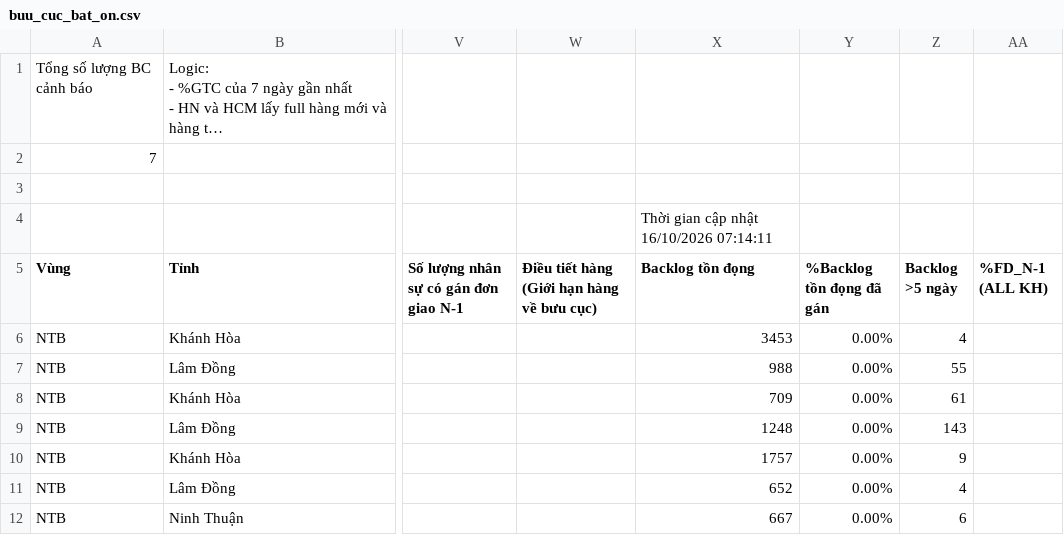
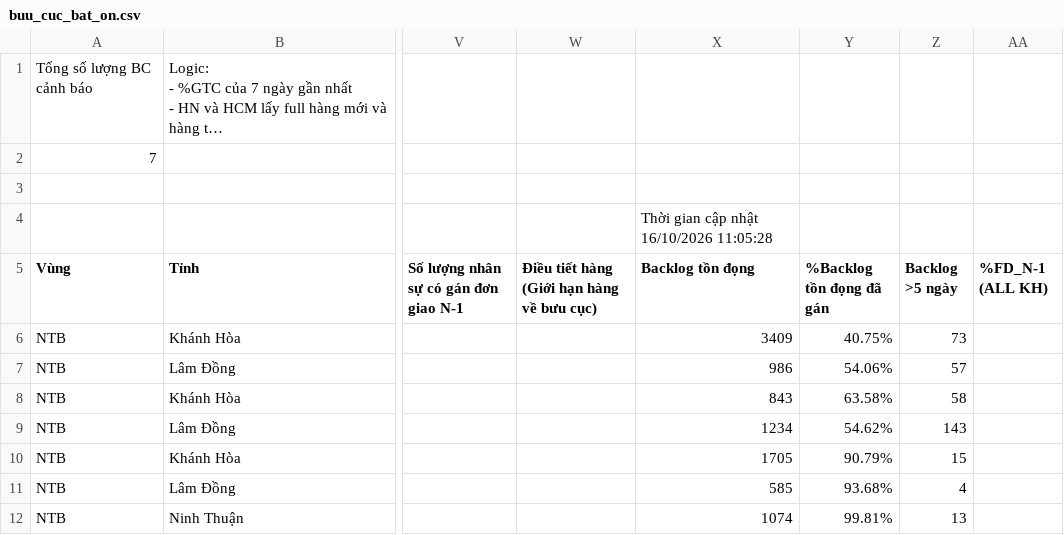
Before and after one commit to thuyntt2-creator/Dashboard_NTB_2026, a CSV file: buu_cuc_bat_on.csv, drawn as a sheet; only a part is shown, gaps mark what is left out; long unchanged cells end in …; the diff names each change by its address in the sheet, - before the commit and + after, or states it on an @@ line.

Commit message:
Auto update data, DB and /hop weekly report

```diff
--- a/buu_cuc_bat_on.csv
+++ b/buu_cuc_bat_on.csv
-X4 (Backlog tồn đọng): Thời gian cập nhật 16/10/2026 07:14:11
+X4 (Backlog tồn đọng): Thời gian cập nhật 16/10/2026 11:05:28
-X6 (Backlog tồn đọng): 3453
+X6 (Backlog tồn đọng): 3409
-Y6 (%Backlog tồn đọng đã gán): 0.00%
+Y6 (%Backlog tồn đọng đã gán): 40.75%
-Z6 (Backlog >5 ngày): 4
+Z6 (Backlog >5 ngày): 73
-X7 (Backlog tồn đọng): 988
+X7 (Backlog tồn đọng): 986
-Y7 (%Backlog tồn đọng đã gán): 0.00%
+Y7 (%Backlog tồn đọng đã gán): 54.06%
-Z7 (Backlog >5 ngày): 55
+Z7 (Backlog >5 ngày): 57
-X8 (Backlog tồn đọng): 709
+X8 (Backlog tồn đọng): 843
-Y8 (%Backlog tồn đọng đã gán): 0.00%
+Y8 (%Backlog tồn đọng đã gán): 63.58%
-Z8 (Backlog >5 ngày): 61
+Z8 (Backlog >5 ngày): 58
-X9 (Backlog tồn đọng): 1248
+X9 (Backlog tồn đọng): 1234
-Y9 (%Backlog tồn đọng đã gán): 0.00%
+Y9 (%Backlog tồn đọng đã gán): 54.62%
-X10 (Backlog tồn đọng): 1757
+X10 (Backlog tồn đọng): 1705
-Y10 (%Backlog tồn đọng đã gán): 0.00%
+Y10 (%Backlog tồn đọng đã gán): 90.79%
-Z10 (Backlog >5 ngày): 9
+Z10 (Backlog >5 ngày): 15
-X11 (Backlog tồn đọng): 652
+X11 (Backlog tồn đọng): 585
-Y11 (%Backlog tồn đọng đã gán): 0.00%
+Y11 (%Backlog tồn đọng đã gán): 93.68%
-X12 (Backlog tồn đọng): 667
+X12 (Backlog tồn đọng): 1074
-Y12 (%Backlog tồn đọng đã gán): 0.00%
+Y12 (%Backlog tồn đọng đã gán): 99.81%
-Z12 (Backlog >5 ngày): 6
+Z12 (Backlog >5 ngày): 13
```
Also changed, not shown: 5 other files.
